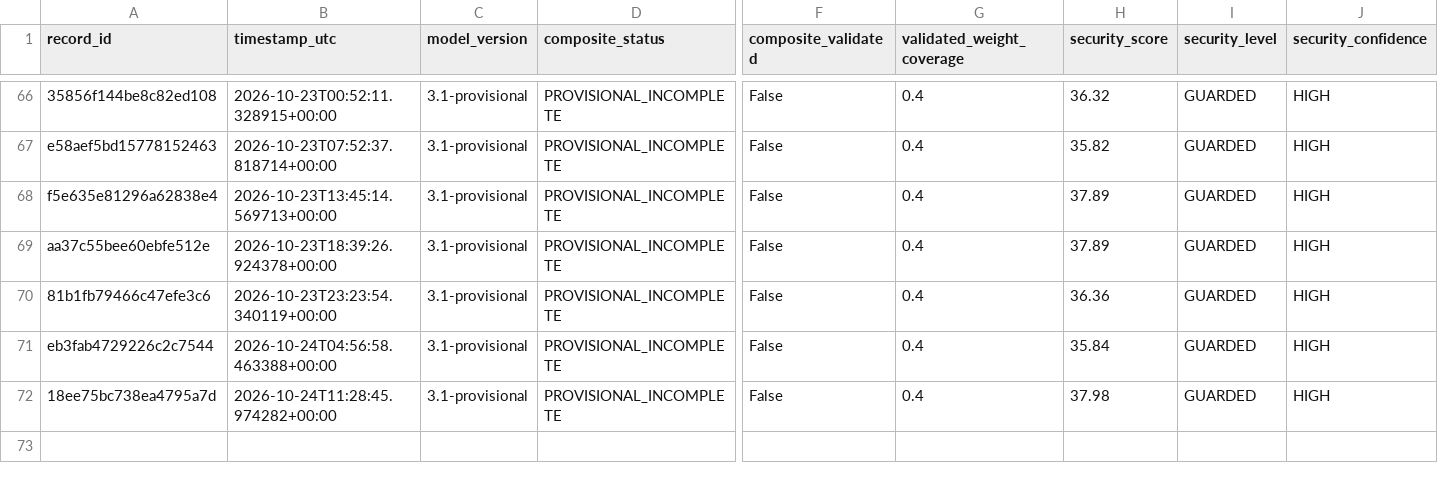
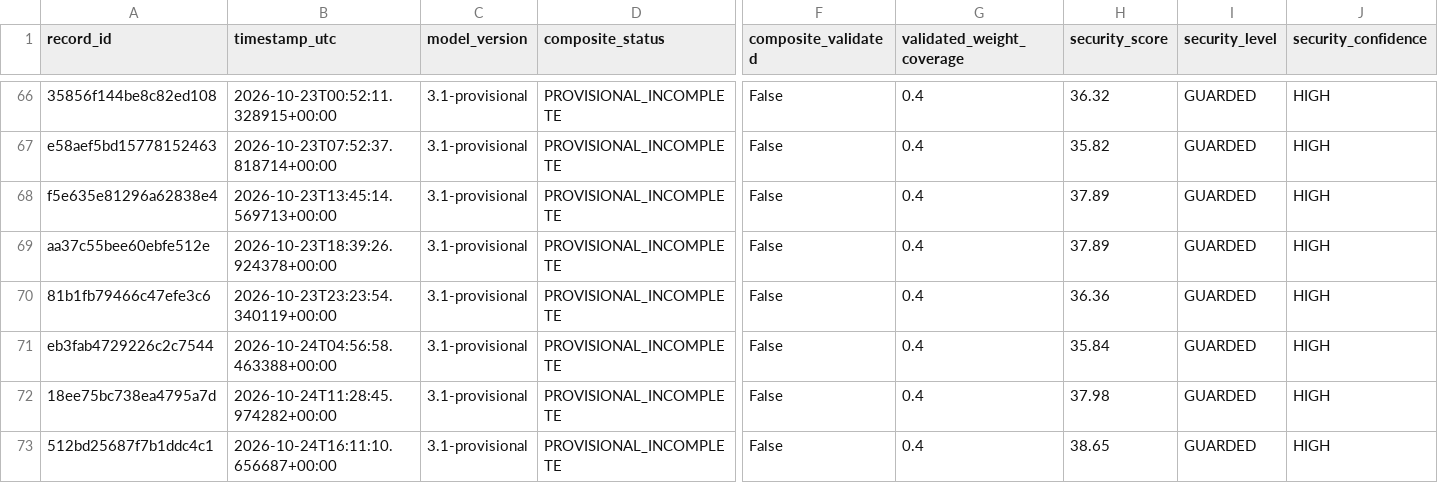
Before and after one commit to mikloshetzer-sketch/energy-data, a CSV file: history/hormuz/composite-history.csv, drawn as a sheet; only a part is shown, gaps mark what is left out; rows hold the shown columns only; the diff names each change by its address in the sheet, - before the commit and + after, or states it on an @@ line.

```diff
--- a/history/hormuz/composite-history.csv
+++ b/history/hormuz/composite-history.csv
+row 73: 512bd25687f7b1ddc4c1 | 2026-10-24T16:11:10.656687+00:00 | 3.1-provisional | PROVISIONAL_INCOMPLETE | False | 0.4 | 38.65 | GUARDED | HIGH
```
Also changed, not shown: 3 other files.
